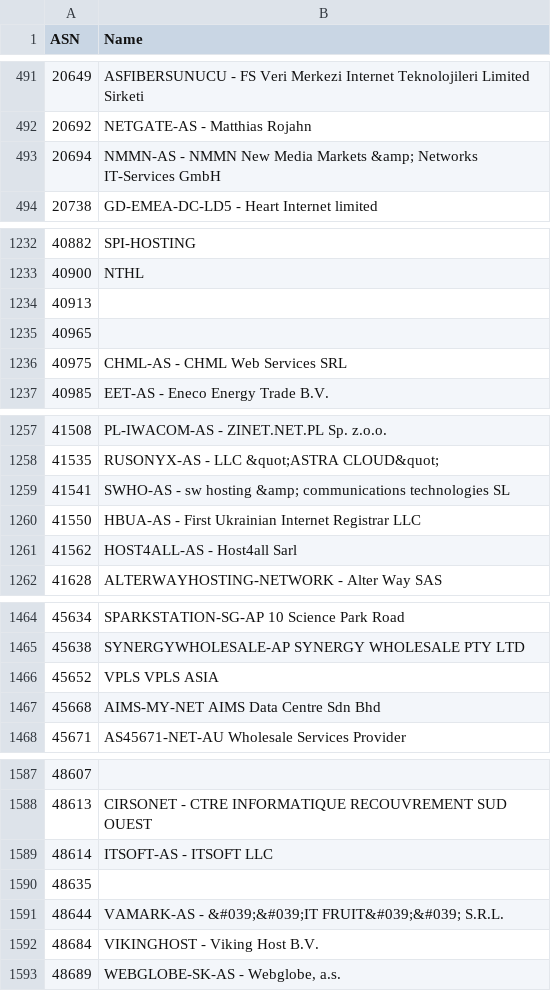
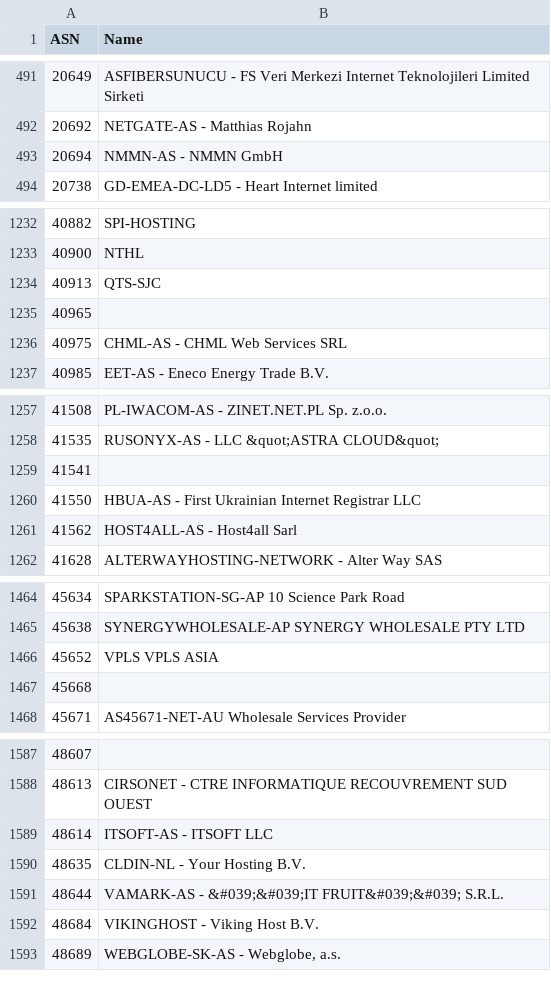
Before and after one commit to Munzy/blackbox, a CSV file: blocks/hosting/hosting.csv, drawn as a sheet; only a part is shown, gaps mark what is left out; the diff covers the shown part only.

```diff
--- a/blocks/hosting/hosting.csv
+++ b/blocks/hosting/hosting.csv
@@ -492,3 +492,3 @@ ASN,Name
 20692,"NETGATE-AS - Matthias Rojahn"
-20694,"NMMN-AS - NMMN New Media Markets &amp; Networks IT-Services GmbH"
+20694,"NMMN-AS - NMMN GmbH"
 20738,"GD-EMEA-DC-LD5 - Heart Internet limited"
@@ -1233,3 +1233,3 @@ ASN,Name
 40900,NTHL
-40913,
+40913,QTS-SJC
 40965,
@@ -1258,3 +1258,3 @@ ASN,Name
 41535,"RUSONYX-AS - LLC &quot;ASTRA CLOUD&quot;"
-41541,"SWHO-AS - sw hosting &amp; communications technologies SL"
+41541,
 41550,"HBUA-AS - First Ukrainian Internet Registrar LLC"
@@ -1466,3 +1466,3 @@ ASN,Name
 45652,"VPLS VPLS ASIA"
-45668,"AIMS-MY-NET AIMS Data Centre Sdn Bhd"
+45668,
 45671,"AS45671-NET-AU Wholesale Services Provider"
@@ -1589,3 +1589,3 @@ ASN,Name
 48614,"ITSOFT-AS - ITSOFT LLC"
-48635,
+48635,"CLDIN-NL - Your Hosting B.V."
 48644,"VAMARK-AS - &#039;&#039;IT FRUIT&#039;&#039; S.R.L."
```
Also changed, not shown: 1 removed row and 26 edited cells elsewhere in this file.
